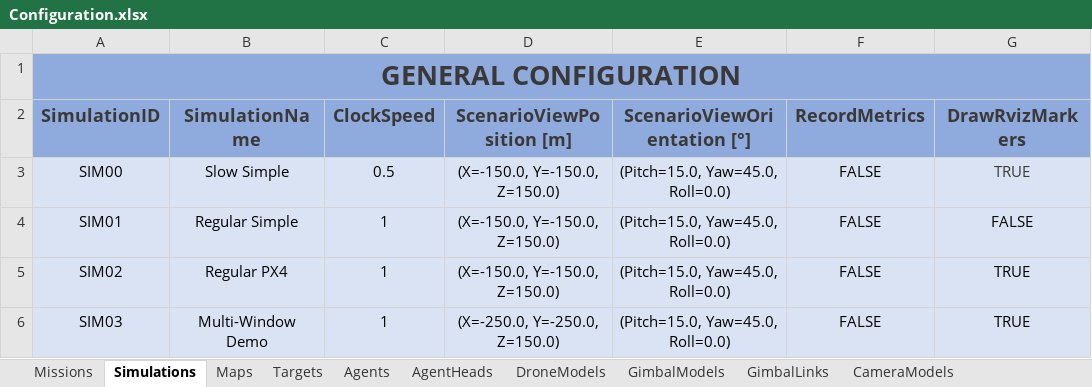
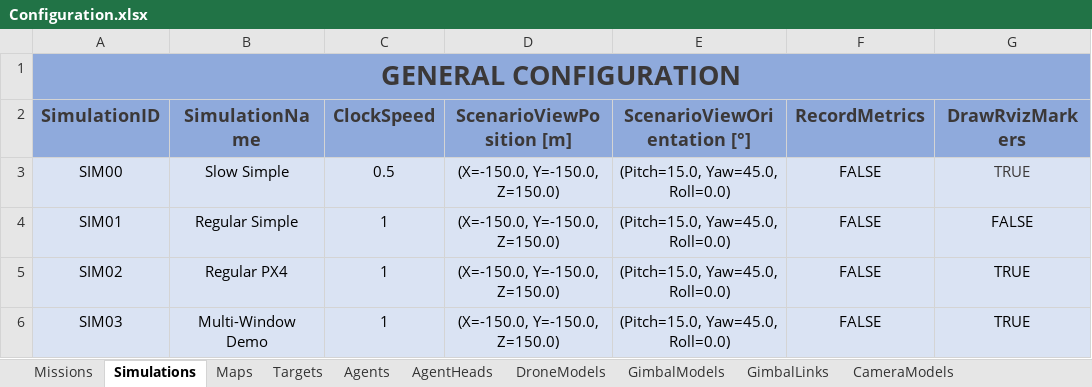
Before and after one commit to JoseLopez36/FlyChams-ROS2-v1.4.0, an Excel workbook: config/Configuration.xlsx, sheet Simulations, drawn as a sheet; only a part is shown; values as stored, in another font and other column widths than the file's, no borders; table styles not drawn; the diff names each change by its address in the sheet, - before the commit and + after, or states it on an @@ line.

```diff
--- a/config/Configuration.xlsx (sheet Simulations)
+++ b/config/Configuration.xlsx (sheet Simulations)
-D6 (ScenarioViewPosition [m]): (X=-250.0, Y=-250.0, Z=150.0)
+D6 (ScenarioViewPosition [m]): (X=-150.0, Y=-150.0, Z=150.0)
```
Also changed, not shown: sheet CameraModels, sheet Missions, 18 other files.
